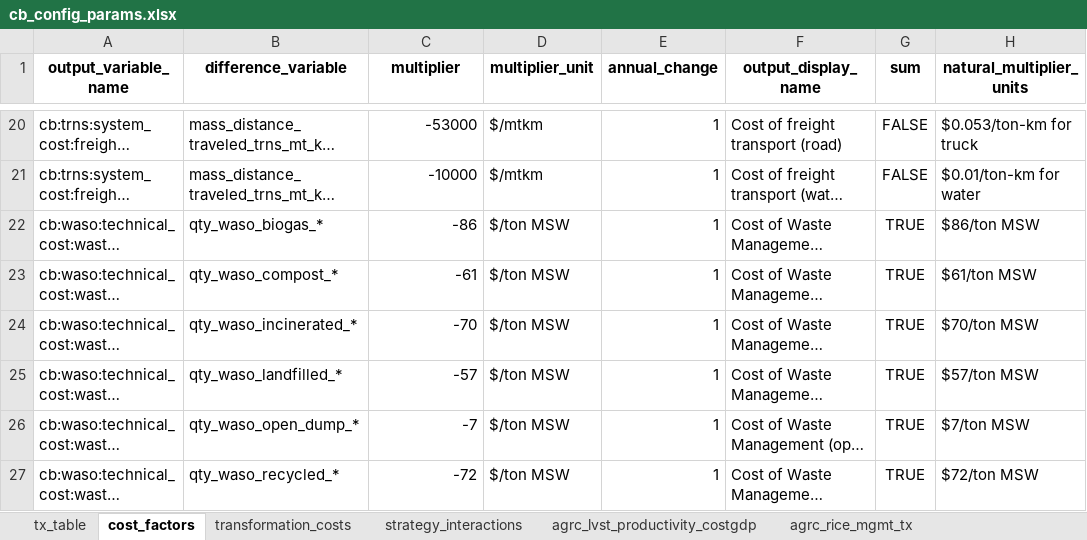
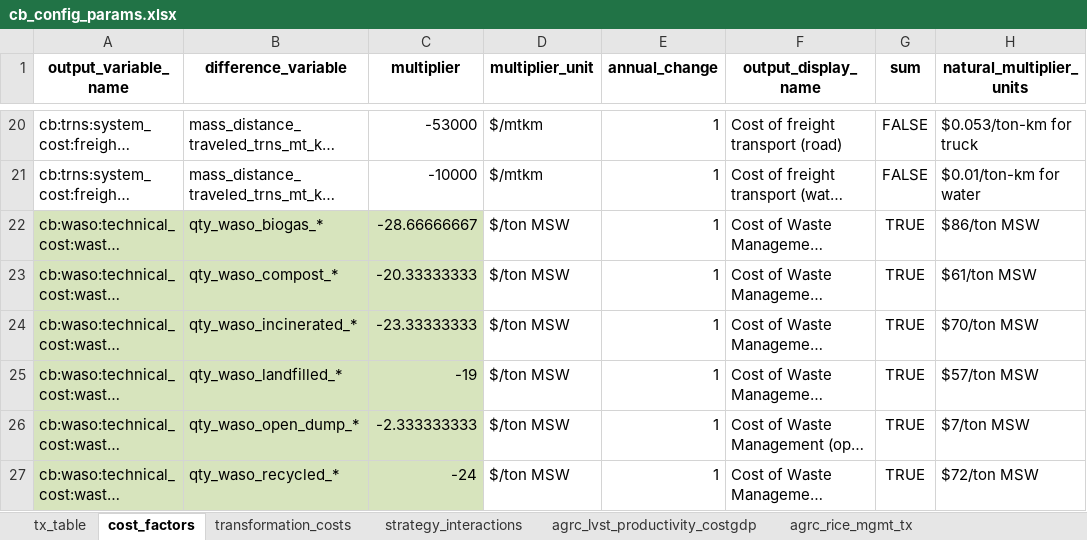
Before and after one commit to sisepuede-framework/ssp_morocco, an Excel workbook: ssp_modeling/cost-benefits/cb_config_files/cb_config_params.xlsx, sheet cost_factors, drawn as a sheet; only a part is shown, gaps mark what is left out; long unchanged cells end in …; values as stored, in another font and other column widths than the file's, no borders; the diff covers the shown part only; the diff names each change by its address in the sheet, - before the commit and + after, or states it on an @@ line.

Commit message:
upload cost benefits so it works with tableau

```diff
--- a/ssp_modeling/cost-benefits/cb_config_files/cb_config_params.xlsx (sheet cost_factors)
+++ b/ssp_modeling/cost-benefits/cb_config_files/cb_config_params.xlsx (sheet cost_factors)
-A22:C27 fill: none
+A22:C27 fill: #D7E4BD
-C22 (multiplier): -86
+C22 (multiplier): -28.66666667
-C23 (multiplier): -61
+C23 (multiplier): -20.33333333
-C24 (multiplier): -70
+C24 (multiplier): -23.33333333
-C25 (multiplier): -57
+C25 (multiplier): -19
-C26 (multiplier): -7
+C26 (multiplier): -2.333333333
-C27 (multiplier): -72
+C27 (multiplier): -24
```
Also changed, not shown: 35 edited cells and cell formats elsewhere in this sheet, sheet transformation_costs, sheet LNDU_soil_carbon_fractions, sheet agrc_lvst_productivity_costgdp, sheet entc_reduce_losses_cost_file, formulas that keep their value, 3 other files.
